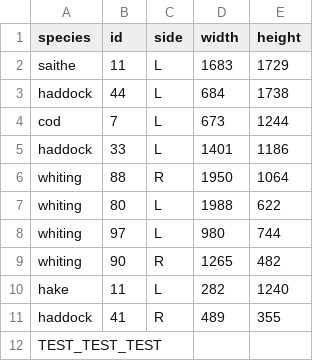
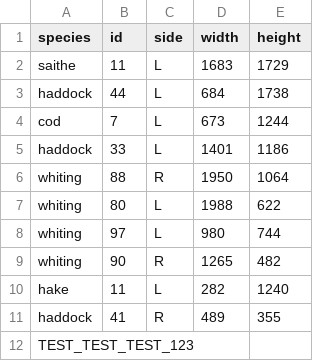
Before and after one commit to daniellehot/autofish_tiny_test_repo, a CSV file: group_2/annotations/00002.csv, drawn as a sheet.

```diff
--- a/group_2/annotations/00002.csv
+++ b/group_2/annotations/00002.csv
@@ -11,2 +11,2 @@ hake,11,L,282,1240
 haddock,41,R,489,355
-TEST_TEST_TEST
+TEST_TEST_TEST_123
```
Also changed, not shown: group_2/annotations/00005.csv, group_2/annotations/00010.csv.
